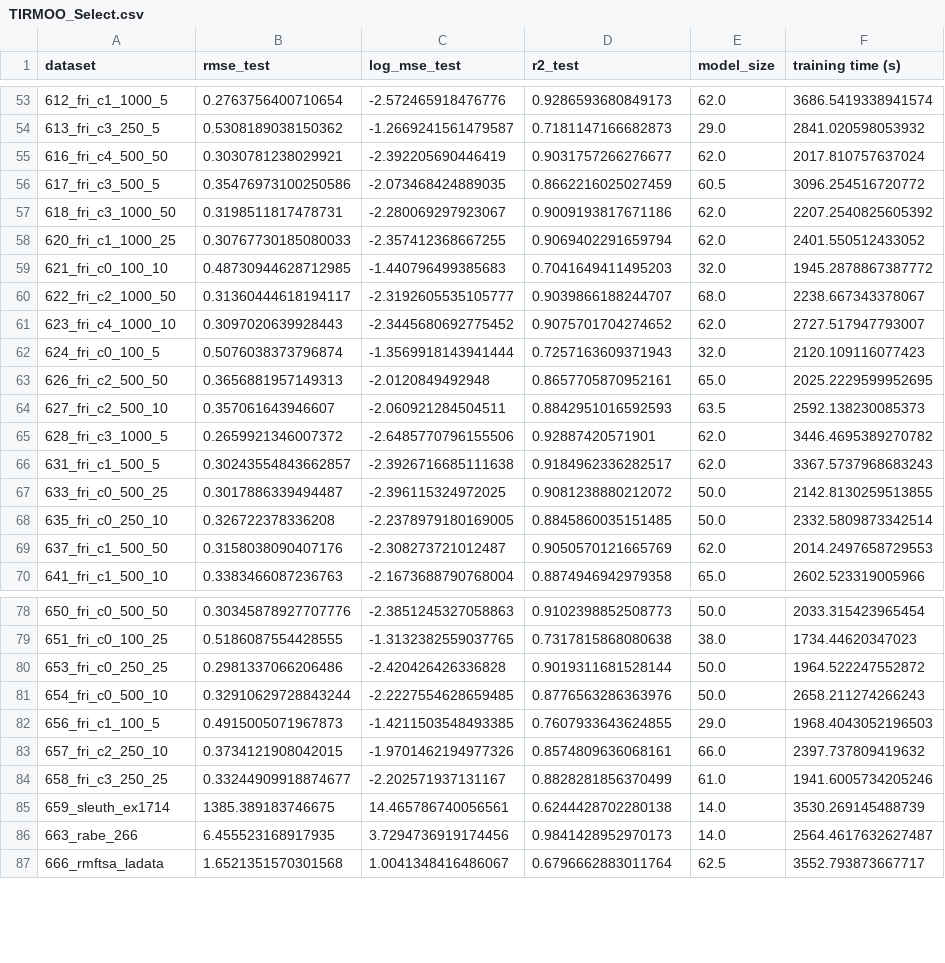
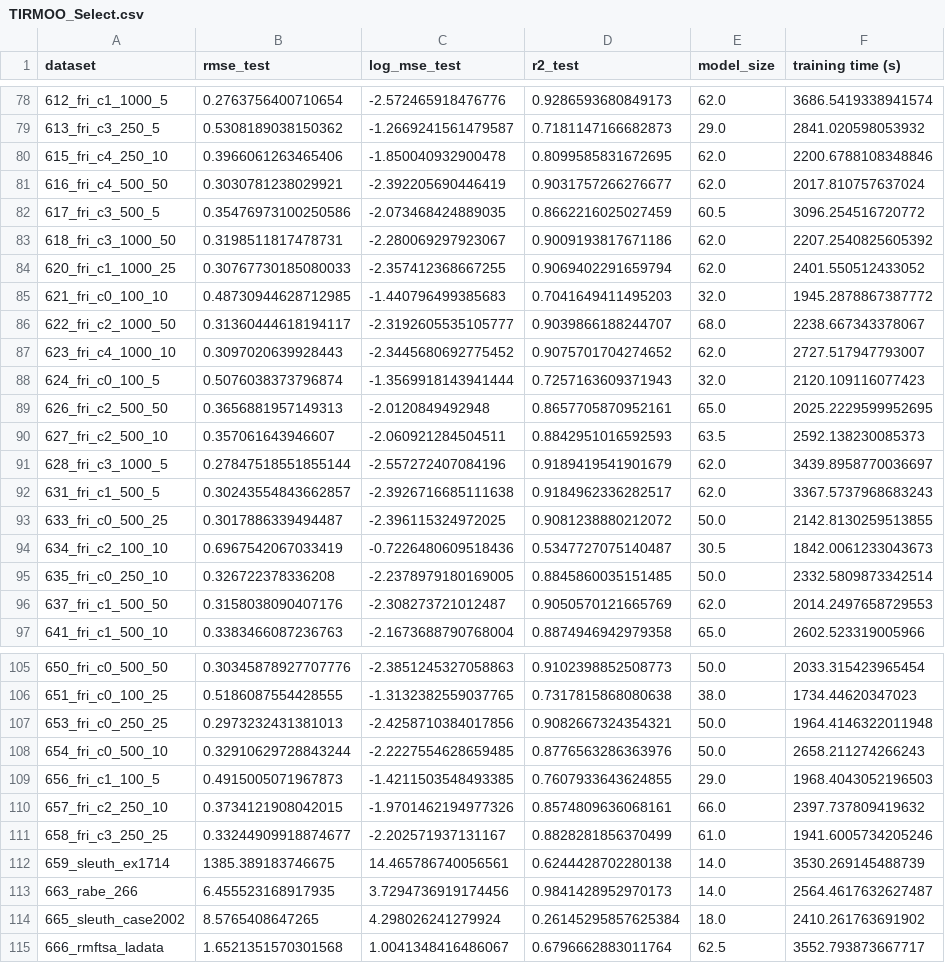
Before and after one commit to folivetti/tir, a CSV file: srbench/results/TIRMOO_Select.csv, drawn as a sheet; only a part is shown, gaps mark what is left out; the diff covers the shown part only.

```diff
--- a/srbench/results/TIRMOO_Select.csv
+++ b/srbench/results/TIRMOO_Select.csv
@@ -54,2 +79,3 @@ dataset,rmse_test,log_mse_test,r2_test,model_size,training time (s)
 613_fri_c3_250_5,0.5308189038150362,-1.2669241561479587,0.7181147166682873,29.0,2841.020598053932
+615_fri_c4_250_10,0.3966061263465406,-1.850040932900478,0.8099585831672695,62.0,2200.6788108348846
 616_fri_c4_500_50,0.3030781238029921,-2.392205690446419,0.9031757266276677,62.0,2017.810757637024
@@ -64,5 +90,6 @@ dataset,rmse_test,log_mse_test,r2_test,model_size,training time (s)
 627_fri_c2_500_10,0.357061643946607,-2.060921284504511,0.8842951016592593,63.5,2592.138230085373
-628_fri_c3_1000_5,0.2659921346007372,-2.6485770796155506,0.92887420571901,62.0,3446.4695389270782
+628_fri_c3_1000_5,0.27847518551855144,-2.557272407084196,0.9189419541901679,62.0,3439.8958770036697
 631_fri_c1_500_5,0.30243554843662857,-2.3926716685111638,0.9184962336282517,62.0,3367.5737968683243
 633_fri_c0_500_25,0.3017886339494487,-2.396115324972025,0.9081238880212072,50.0,2142.8130259513855
+634_fri_c2_100_10,0.6967542067033419,-0.7226480609518436,0.5347727075140487,30.5,1842.0061233043673
 635_fri_c0_250_10,0.326722378336208,-2.2378979180169005,0.8845860035151485,50.0,2332.5809873342514
@@ -79,3 +106,3 @@ dataset,rmse_test,log_mse_test,r2_test,model_size,training time (s)
 651_fri_c0_100_25,0.5186087554428555,-1.3132382559037765,0.7317815868080638,38.0,1734.44620347023
-653_fri_c0_250_25,0.2981337066206486,-2.420426426336828,0.9019311681528144,50.0,1964.522247552872
+653_fri_c0_250_25,0.2973232431381013,-2.4258710384017856,0.9082667324354321,50.0,1964.4146322011948
 654_fri_c0_500_10,0.32910629728843244,-2.2227554628659485,0.8776563286363976,50.0,2658.211274266243
@@ -86,2 +113,3 @@ dataset,rmse_test,log_mse_test,r2_test,model_size,training time (s)
 663_rabe_266,6.455523168917935,3.7294736919174456,0.9841428952970173,14.0,2564.4617632627487
+665_sleuth_case2002,8.5765408647265,4.298026241279924,0.26145295857625384,18.0,2410.261763691902
 666_rmftsa_ladata,1.6521351570301568,1.0041348416486067,0.6796662883011764,62.5,3552.793873667717
```
Also changed, not shown: 27 added rows and 4 edited cells elsewhere in this file, log/I_6_20/parameters.csv, 30 other files.
